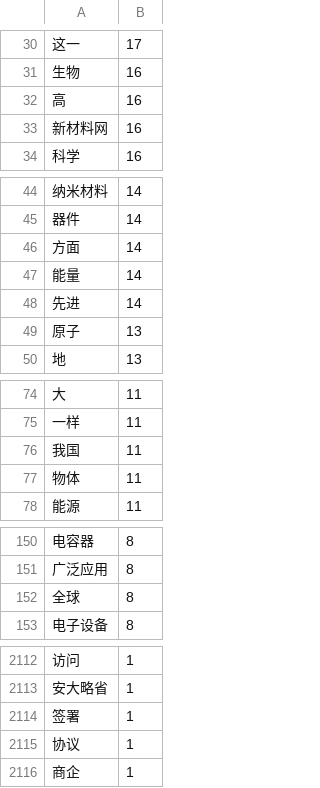
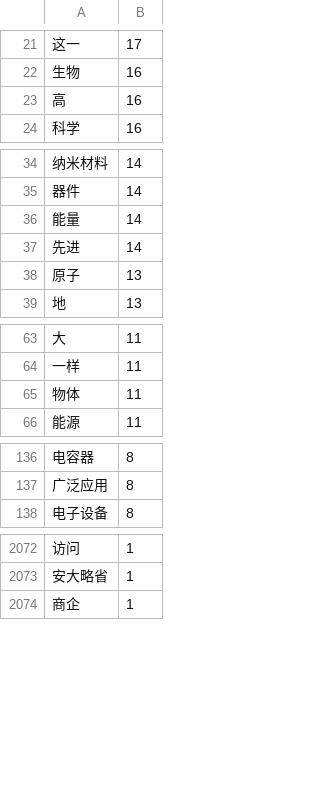
Before and after one commit to kcdyx1/python_study, a CSV file: globaltechmap/spider/Results/xincailiao2015.csv, drawn as a sheet; only a part is shown, gaps mark what is left out; the diff covers the shown part only; the diff names each change by its address in the sheet, - before the commit and + after, or states it on an @@ line.

```diff
--- a/globaltechmap/spider/Results/xincailiao2015.csv
+++ b/globaltechmap/spider/Results/xincailiao2015.csv
-row 33: 新材料网 | 16
-row 46: 方面 | 14
-row 76: 我国 | 11
-row 152: 全球 | 8
-row 2114: 签署 | 1
-row 2115: 协议 | 1
```
Also changed, not shown: 41 removed rows elsewhere in this file, 45 other files.
